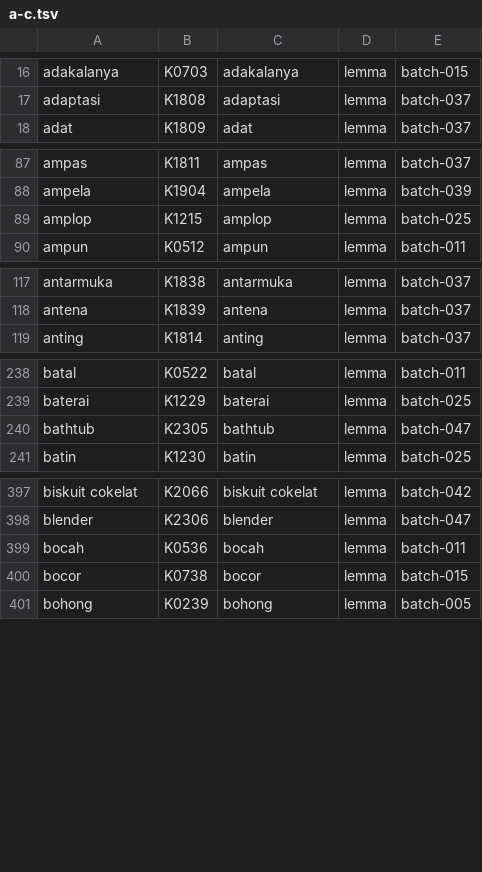
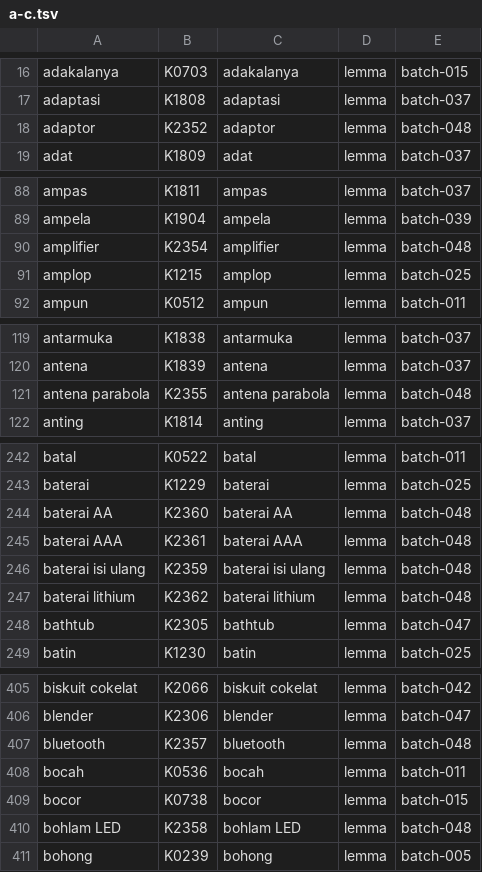
Before and after one commit to semoliginon-ops/Lexara-Chatbot, a TSV file: data/kamus/index/a-c.tsv, drawn as a sheet; only a part is shown, gaps mark what is left out; the diff covers the shown part only.

Commit message:
Update token index for batch 048

```diff
--- a/data/kamus/index/a-c.tsv
+++ b/data/kamus/index/a-c.tsv
@@ -17,2 +17,3 @@ adakalanya	K0703	adakalanya	lemma	batch-015
 adaptasi	K1808	adaptasi	lemma	batch-037
+adaptor	K2352	adaptor	lemma	batch-048
 adat	K1809	adat	lemma	batch-037
@@ -88,2 +89,3 @@ ampas	K1811	ampas	lemma	batch-037
 ampela	K1904	ampela	lemma	batch-039
+amplifier	K2354	amplifier	lemma	batch-048
 amplop	K1215	amplop	lemma	batch-025
@@ -118,2 +120,3 @@ antarmuka	K1838	antarmuka	lemma	batch-037
 antena	K1839	antena	lemma	batch-037
+antena parabola	K2355	antena parabola	lemma	batch-048
 anting	K1814	anting	lemma	batch-037
@@ -239,2 +243,6 @@ batal	K0522	batal	lemma	batch-011
 baterai	K1229	baterai	lemma	batch-025
+baterai AA	K2360	baterai AA	lemma	batch-048
+baterai AAA	K2361	baterai AAA	lemma	batch-048
+baterai isi ulang	K2359	baterai isi ulang	lemma	batch-048
+baterai lithium	K2362	baterai lithium	lemma	batch-048
 bathtub	K2305	bathtub	lemma	batch-047
@@ -398,4 +406,6 @@ biskuit cokelat	K2066	biskuit cokelat	lemma	batch-042
 blender	K2306	blender	lemma	batch-047
+bluetooth	K2357	bluetooth	lemma	batch-048
 bocah	K0536	bocah	lemma	batch-011
 bocor	K0738	bocor	lemma	batch-015
+bohlam LED	K2358	bohlam LED	lemma	batch-048
 bohong	K0239	bohong	lemma	batch-005
```
Also changed, not shown: 2 added rows elsewhere in this file.
